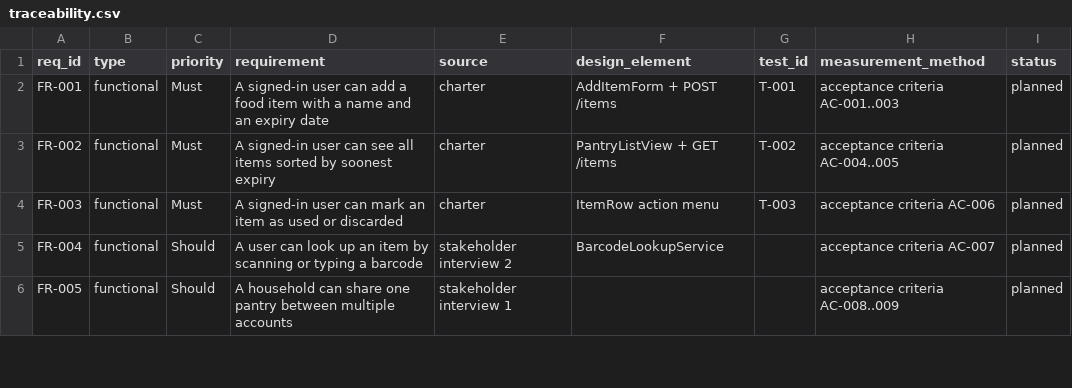
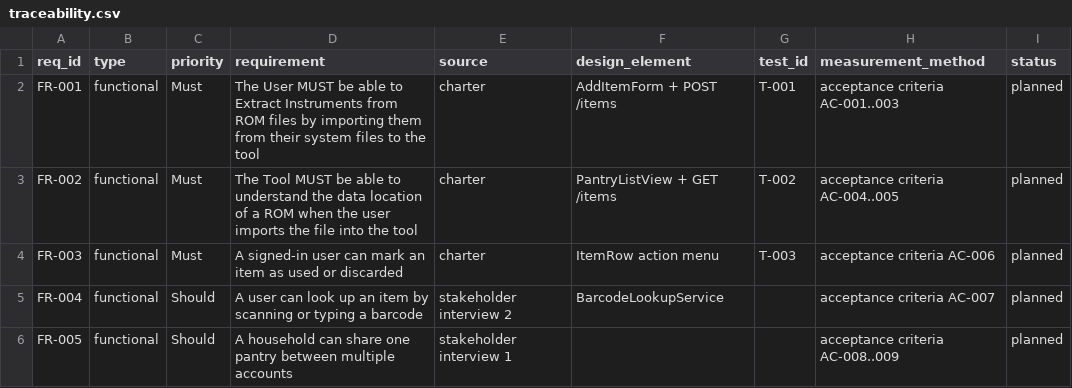
Before and after one commit to GreninjaBoy23D/Capstone-Respiretory, a CSV file: docs/traceability.csv, drawn as a sheet; only a part is shown.

Commit message:
Update traceability.csv

```diff
--- a/docs/traceability.csv
+++ b/docs/traceability.csv
@@ -1,4 +1,4 @@
 req_id,type,priority,requirement,source,design_element,test_id,measurement_method,status
-FR-001,functional,Must,A signed-in user can add a food item with a name and an expiry date,charter,AddItemForm + POST /items,T-001,acceptance criteria AC-001..003,planned
-FR-002,functional,Must,A signed-in user can see all items sorted by soonest expiry,charter,PantryListView + GET /items,T-002,acceptance criteria AC-004..005,planned
+FR-001,functional,Must,The User MUST be able to Extract Instruments from ROM files by importing them from their system files to the tool,charter,AddItemForm + POST /items,T-001,acceptance criteria AC-001..003,planned
+FR-002,functional,Must,The Tool MUST be able to understand the data location of a ROM when the user imports the file into the tool,charter,PantryListView + GET /items,T-002,acceptance criteria AC-004..005,planned
 FR-003,functional,Must,A signed-in user can mark an item as used or discarded,charter,ItemRow action menu,T-003,acceptance criteria AC-006,planned
```
